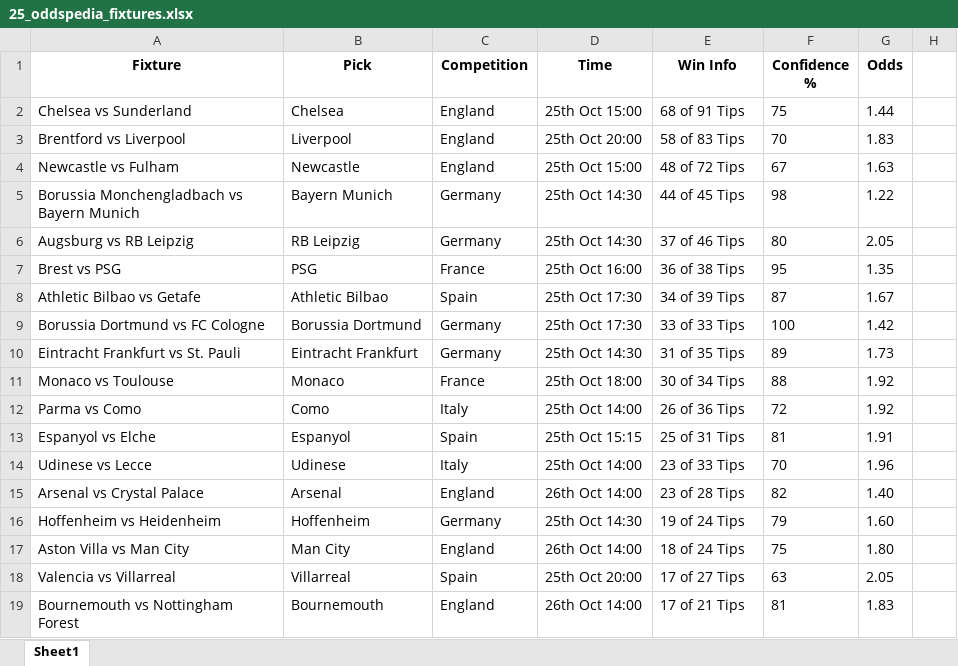
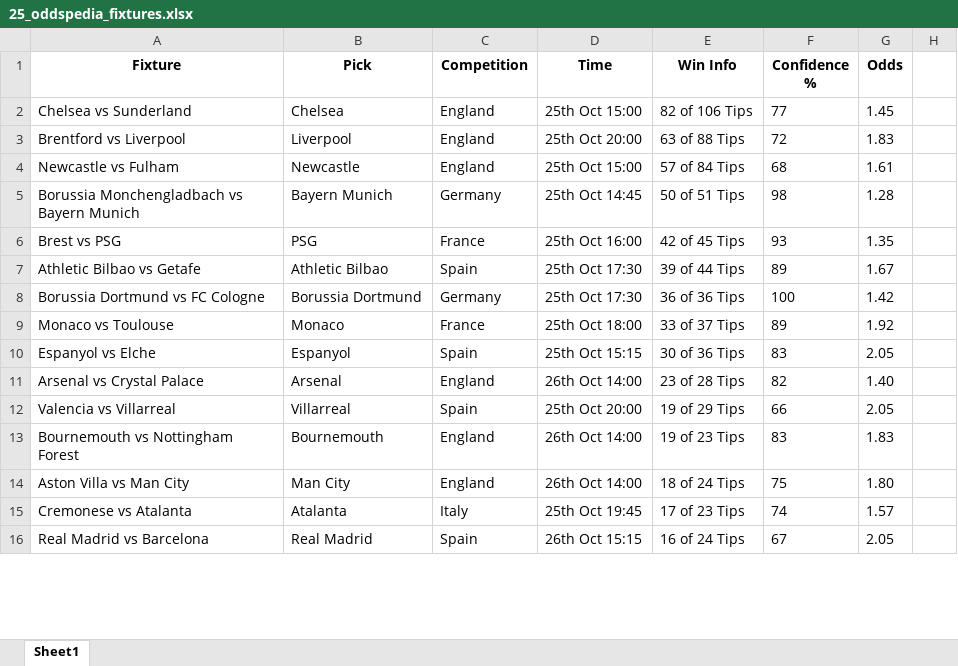
Before and after one commit to aidasez/aiaigam2, an Excel workbook: 2025/10/2025-10-25/25_oddspedia_fixtures.xlsx, sheet Sheet1, drawn as a sheet; only a part is shown; values as stored, in another font and other column widths than the file's, no borders; removed rows and columns are numbered as before the commit, all else as after; the diff covers the shown part only; the diff names each change by its address in the sheet, - before the commit and + after, or states it on an @@ line.

```diff
--- a/2025/10/2025-10-25/25_oddspedia_fixtures.xlsx (sheet Sheet1)
+++ b/2025/10/2025-10-25/25_oddspedia_fixtures.xlsx (sheet Sheet1)
-E2 (Win Info): 68 of 91 Tips
+E2 (Win Info): 82 of 106 Tips
-F2 (Confidence %): 75
+F2 (Confidence %): 77
-G2 (Odds): 1.44
+G2 (Odds): 1.45
-E3 (Win Info): 58 of 83 Tips
+E3 (Win Info): 63 of 88 Tips
-F3 (Confidence %): 70
+F3 (Confidence %): 72
-E4 (Win Info): 48 of 72 Tips
+E4 (Win Info): 57 of 84 Tips
-F4 (Confidence %): 67
+F4 (Confidence %): 68
-G4 (Odds): 1.63
+G4 (Odds): 1.61
-D5 (Time): 25th Oct 14:30
+D5 (Time): 25th Oct 14:45
-E5 (Win Info): 44 of 45 Tips
+E5 (Win Info): 50 of 51 Tips
-G5 (Odds): 1.22
+G5 (Odds): 1.28
-row 6: Augsburg vs RB Leipzig | RB Leipzig | Germany | 25th Oct 14:30 | 37 of 46 Tips | 80 | 2.05
-E6 (Win Info): 36 of 38 Tips
+E6 (Win Info): 42 of 45 Tips
-F6 (Confidence %): 95
+F6 (Confidence %): 93
-E7 (Win Info): 34 of 39 Tips
+E7 (Win Info): 39 of 44 Tips
-F7 (Confidence %): 87
+F7 (Confidence %): 89
-E8 (Win Info): 33 of 33 Tips
+E8 (Win Info): 36 of 36 Tips
-row 10: Eintracht Frankfurt vs St. Pauli | Eintracht Frankfurt | Germany | 25th Oct 14:30 | 31 of 35 Tips | 89 | 1.73
-E9 (Win Info): 30 of 34 Tips
+E9 (Win Info): 33 of 37 Tips
-F9 (Confidence %): 88
+F9 (Confidence %): 89
-row 12: Parma vs Como | Como | Italy | 25th Oct 14:00 | 26 of 36 Tips | 72 | 1.92
-E10 (Win Info): 25 of 31 Tips
+E10 (Win Info): 30 of 36 Tips
-F10 (Confidence %): 81
+F10 (Confidence %): 83
-G10 (Odds): 1.91
+G10 (Odds): 2.05
-row 14: Udinese vs Lecce | Udinese | Italy | 25th Oct 14:00 | 23 of 33 Tips | 70 | 1.96
-row 16: Hoffenheim vs Heidenheim | Hoffenheim | Germany | 25th Oct 14:30 | 19 of 24 Tips | 79 | 1.60
+row 12: Valencia vs Villarreal | Villarreal | Spain | 25th Oct 20:00 | 19 of 29 Tips | 66 | 2.05
+row 13: Bournemouth vs Nottingham Forest | Bournemouth | England | 26th Oct 14:00 | 19 of 23 Tips | 83 | 1.83
-row 18: Valencia vs Villarreal | Villarreal | Spain | 25th Oct 20:00 | 17 of 27 Tips | 63 | 2.05
-row 19: Bournemouth vs Nottingham Forest | Bournemouth | England | 26th Oct 14:00 | 17 of 21 Tips | 81 | 1.83
+row 15: Cremonese vs Atalanta | Atalanta | Italy | 25th Oct 19:45 | 17 of 23 Tips | 74 | 1.57
+row 16: Real Madrid vs Barcelona | Real Madrid | Spain | 26th Oct 15:15 | 16 of 24 Tips | 67 | 2.05
```
Also changed, not shown: 1 added row and 1 edited cell elsewhere in this sheet, 2025/10/2025-10-25/25_ai.full_fixtures.xlsx, 2025/10/2025-10-25/25_combined_confidence.xlsx, 3 other files.
